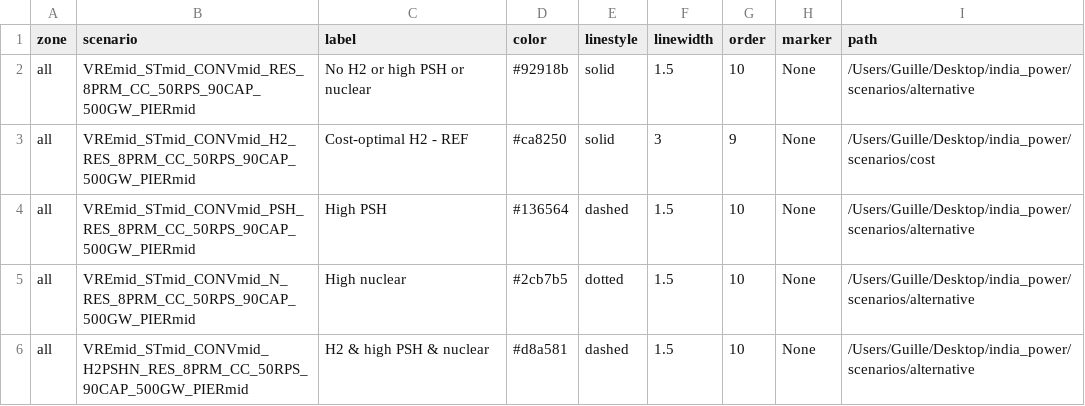
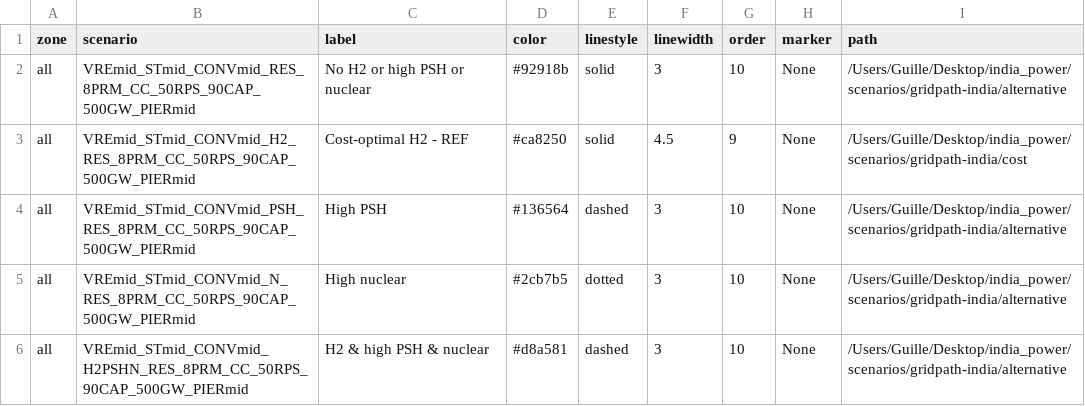
Before and after one commit to cetlab-ucsb/gridpath_india_viz, a CSV file: csvs/alternative-scenario_labels.csv, drawn as a sheet.

```diff
--- a/csvs/alternative-scenario_labels.csv
+++ b/csvs/alternative-scenario_labels.csv
@@ -1,6 +1,6 @@
 zone,scenario,label,color,linestyle,linewidth,order,marker,path
-all,VREmid_STmid_CONVmid_RES_8PRM_CC_50RPS_90CAP_500GW_PIERmid,No H2 or high PSH or nuclear,#92918b,solid,1.5,10,None,/Users/Guille/Desktop/india_power/scenarios/alternative
-all,VREmid_STmid_CONVmid_H2_RES_8PRM_CC_50RPS_90CAP_500GW_PIERmid,Cost-optimal H2 - REF,#ca8250,solid,3,9,None,/Users/Guille/Desktop/india_power/scenarios/cost
-all,VREmid_STmid_CONVmid_PSH_RES_8PRM_CC_50RPS_90CAP_500GW_PIERmid,High PSH,#136564,dashed,1.5,10,None,/Users/Guille/Desktop/india_power/scenarios/alternative
-all,VREmid_STmid_CONVmid_N_RES_8PRM_CC_50RPS_90CAP_500GW_PIERmid,High nuclear,#2cb7b5,dotted,1.5,10,None,/Users/Guille/Desktop/india_power/scenarios/alternative
-all,VREmid_STmid_CONVmid_H2PSHN_RES_8PRM_CC_50RPS_90CAP_500GW_PIERmid,H2 & high PSH & nuclear,#d8a581,dashed,1.5,10,None,/Users/Guille/Desktop/india_power/scenarios/alternative
+all,VREmid_STmid_CONVmid_RES_8PRM_CC_50RPS_90CAP_500GW_PIERmid,No H2 or high PSH or nuclear,#92918b,solid,3,10,None,/Users/Guille/Desktop/india_power/scenarios/gridpath-india/alternative
+all,VREmid_STmid_CONVmid_H2_RES_8PRM_CC_50RPS_90CAP_500GW_PIERmid,Cost-optimal H2 - REF,#ca8250,solid,4.5,9,None,/Users/Guille/Desktop/india_power/scenarios/gridpath-india/cost
+all,VREmid_STmid_CONVmid_PSH_RES_8PRM_CC_50RPS_90CAP_500GW_PIERmid,High PSH,#136564,dashed,3,10,None,/Users/Guille/Desktop/india_power/scenarios/gridpath-india/alternative
+all,VREmid_STmid_CONVmid_N_RES_8PRM_CC_50RPS_90CAP_500GW_PIERmid,High nuclear,#2cb7b5,dotted,3,10,None,/Users/Guille/Desktop/india_power/scenarios/gridpath-india/alternative
+all,VREmid_STmid_CONVmid_H2PSHN_RES_8PRM_CC_50RPS_90CAP_500GW_PIERmid,H2 & high PSH & nuclear,#d8a581,dashed,3,10,None,/Users/Guille/Desktop/india_power/scenarios/gridpath-india/alternative
```
Also changed, not shown: csvs/cost-scenario_labels.csv, csvs/demand-scenario_labels.csv, 33 other files.
